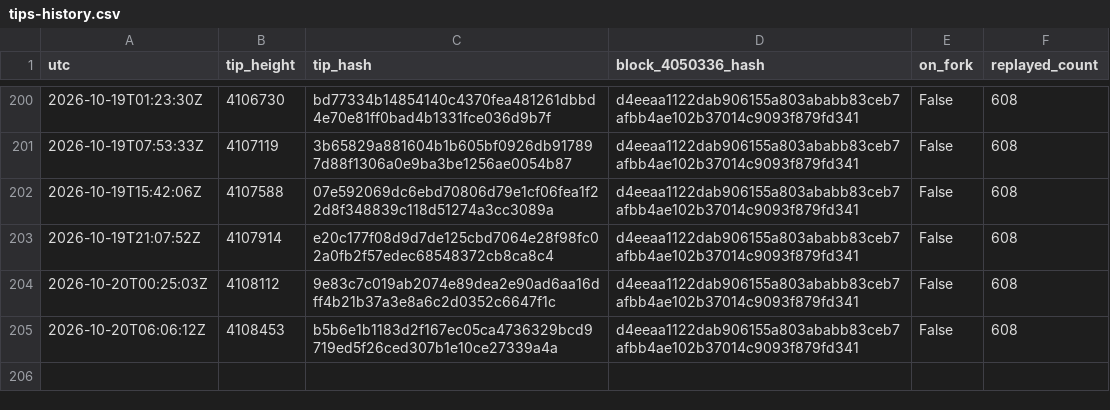
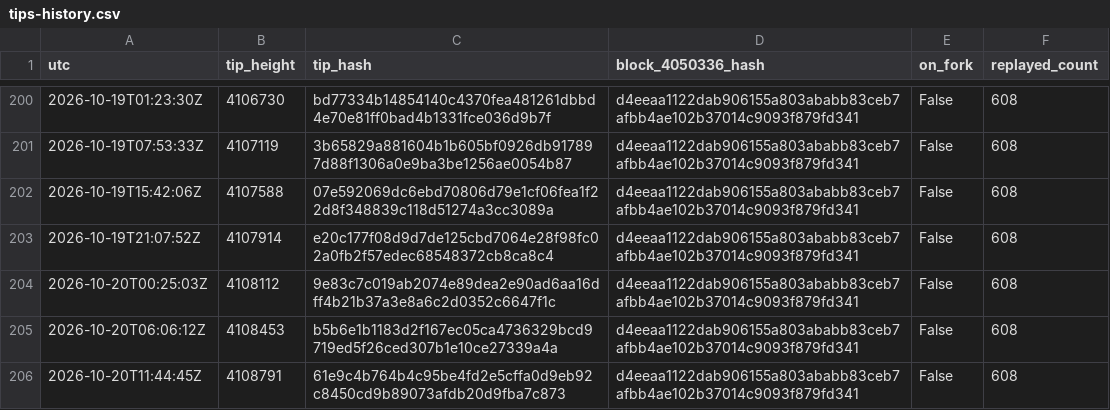
Before and after one commit to orangesurf/liquid-transaction-replay-monitor, a CSV file: monitor/tips-history.csv, drawn as a sheet; only a part is shown, gaps mark what is left out; the diff names each change by its address in the sheet, - before the commit and + after, or states it on an @@ line.

```diff
--- a/monitor/tips-history.csv
+++ b/monitor/tips-history.csv
+row 206: 2026-10-20T11:44:45Z | 4108791 | 61e9c4b764b4c95be4fd2e5cffa0d9eb92c8450cd9b89073afdb20d9fba7c873 | d4eeaa1122dab906155a803ababb83ceb7afbb4ae102b37014c9093f879fd341 | False | 608
```
Also changed, not shown: 2 other files.
